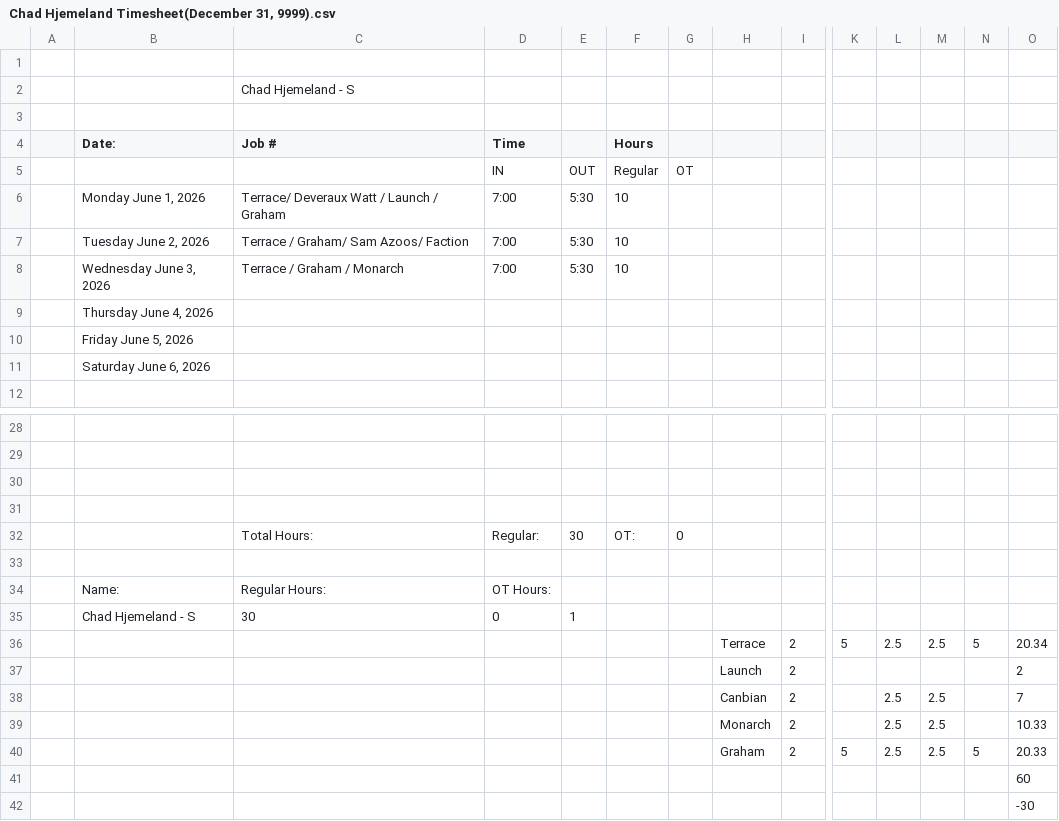
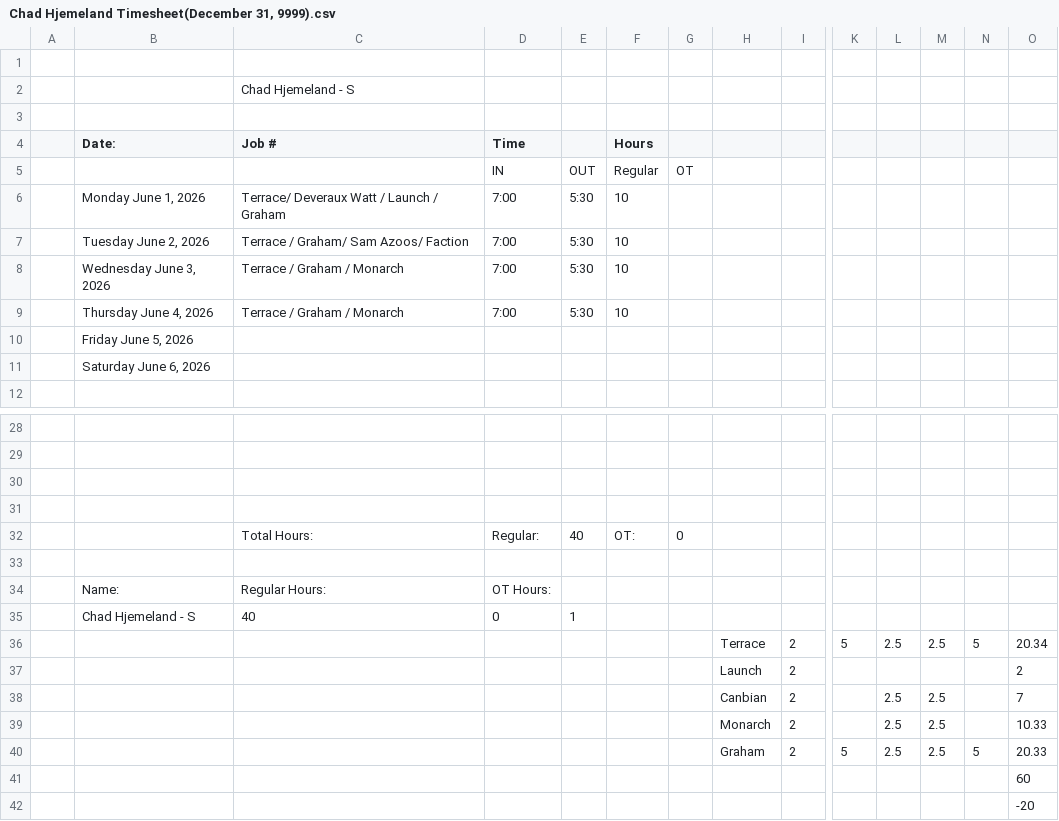
Before and after one commit to lyndon-weber-LLC/headcount-dashboard, a CSV file: data/live/Chad Hjemeland Timesheet(December 31, 9999).csv, drawn as a sheet; only a part is shown, gaps mark what is left out; removed rows and columns are numbered as before the commit, all else as after; rows hold the shown columns only; the diff names each change by its address in the sheet, - before the commit and + after, or states it on an @@ line.

```diff
--- a/data/live/Chad Hjemeland Timesheet(December 31, 9999).csv
+++ b/data/live/Chad Hjemeland Timesheet(December 31, 9999).csv
-row 9:  | Thursday June 4, 2026
+row 9:  | Thursday June 4, 2026 | Terrace / Graham / Monarch | 7:00 | 5:30 | 10
-E32: 30
+E32: 40
-C35 (Job #): 30
+C35 (Job #): 40
-O42: -30
+O42: -20
```
Also changed, not shown: data/live/Alex Timesheet(December 31, 9999).csv, data/live/Alex Weber - Subs Timesheet(December 31, 9999).csv, 8 other files.
